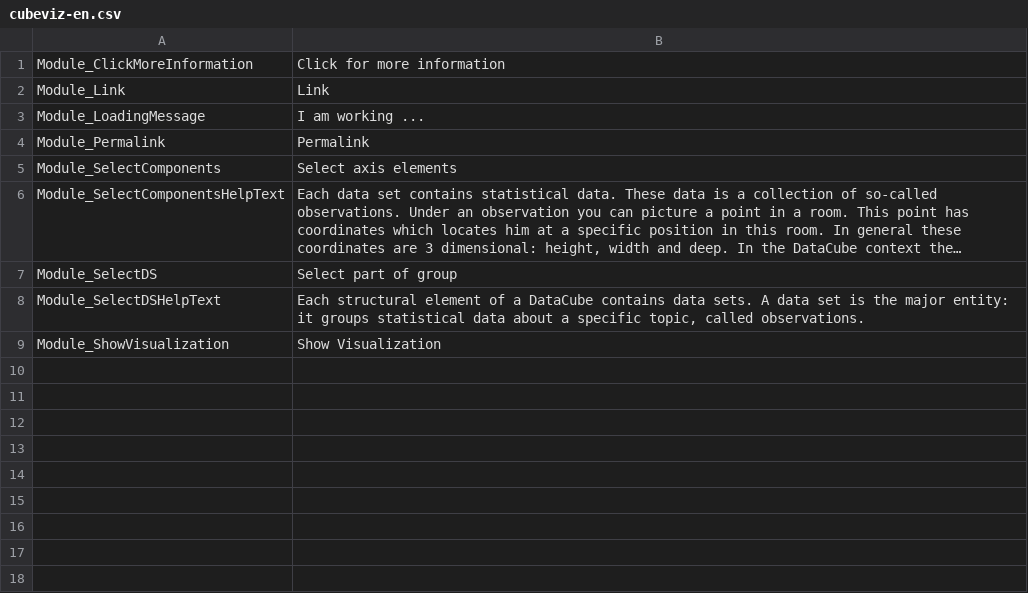
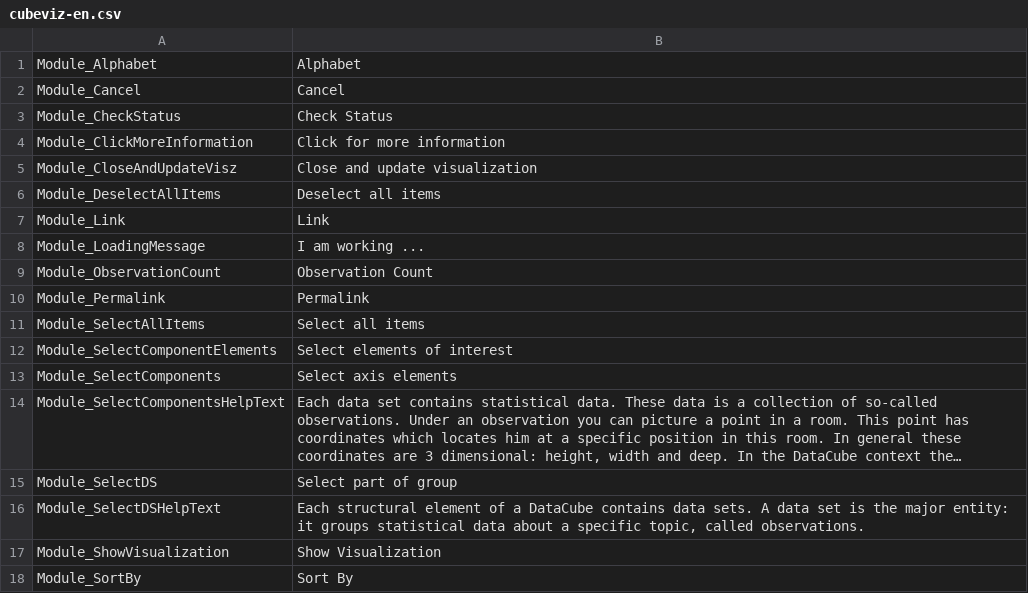
Before and after one commit to AKSW/cubeviz.ontowiki, a CSV file: languages/cubeviz-en.csv, drawn as a sheet; long unchanged cells end in ….

Commit message:
Finish translation of CubeVizModule.phtml

```diff
--- a/languages/cubeviz-en.csv
+++ b/languages/cubeviz-en.csv
@@ -1,5 +1,13 @@
+Module_Alphabet;Alphabet
+Module_Cancel;Cancel
+Module_CheckStatus;Check Status
 Module_ClickMoreInformation;Click for more information
+Module_CloseAndUpdateVisz;Close and update visualization
+Module_DeselectAllItems;Deselect all items
 Module_Link;Link
 Module_LoadingMessage;I am working ...
+Module_ObservationCount;Observation Count
 Module_Permalink;Permalink
+Module_SelectAllItems;Select all items
+Module_SelectComponentElements;Select elements of interest
 Module_SelectComponents;Select axis elements
@@ -9 +17,2 @@ Module_SelectDSHelpText;Each structural element of a DataCube contains data sets
 Module_ShowVisualization;Show Visualization
+Module_SortBy;Sort By
```
Also changed, not shown: 1 other file.
